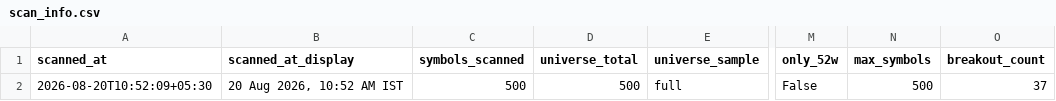
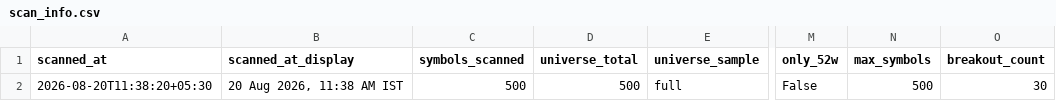
Before and after one commit to anilkumarkmys/breakoutscanner, a CSV file: data_cache/scan_info.csv, drawn as a sheet; only a part is shown, gaps mark what is left out; the diff names each change by its address in the sheet, - before the commit and + after, or states it on an @@ line.

```diff
--- a/data_cache/scan_info.csv
+++ b/data_cache/scan_info.csv
-A2 (scanned_at): 2026-08-20T10:52:09+05:30
+A2 (scanned_at): 2026-08-20T11:38:20+05:30
-B2 (scanned_at_display): 20 Aug 2026, 10:52 AM IST
+B2 (scanned_at_display): 20 Aug 2026, 11:38 AM IST
-O2 (breakout_count): 37
+O2 (breakout_count): 30
```
Also changed, not shown: data_cache/cpr_scan_info.csv, data_cache/history/breakout_2026-08-20.csv, 5 other files.
